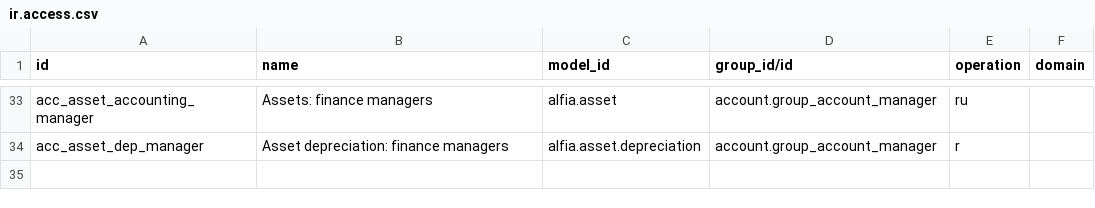
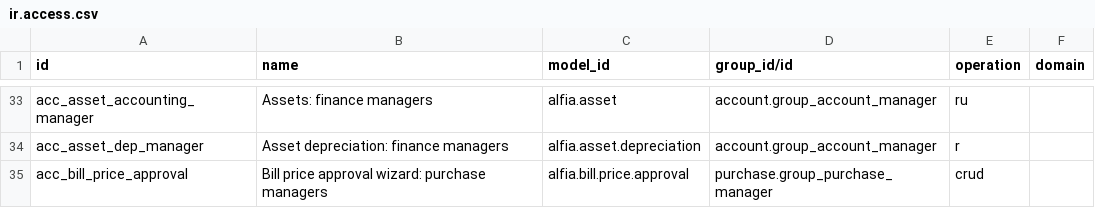
Before and after one commit to vip1982-45/Alfia_odoo_repo, a CSV file: alfia_addons/alfia_controls/security/ir.access.csv, drawn as a sheet; only a part is shown, gaps mark what is left out; the diff names each change by its address in the sheet, - before the commit and + after, or states it on an @@ line.

```diff
--- a/alfia_addons/alfia_controls/security/ir.access.csv
+++ b/alfia_addons/alfia_controls/security/ir.access.csv
+row 35: acc_bill_price_approval | Bill price approval wizard: purchase managers | alfia.bill.price.approval | purchase.group_purchase_manager | crud
```
Also changed, not shown: alfia_addons/alfia_registry/security/ir.access.csv, 27 other files.
